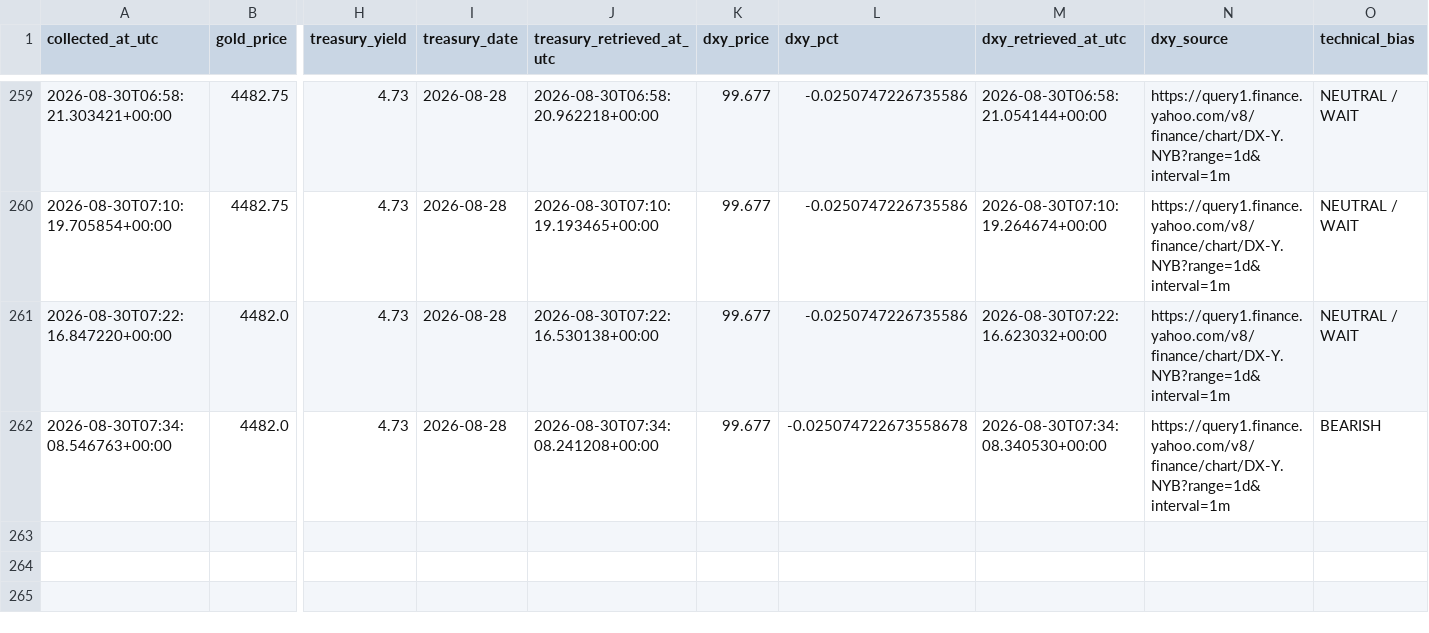
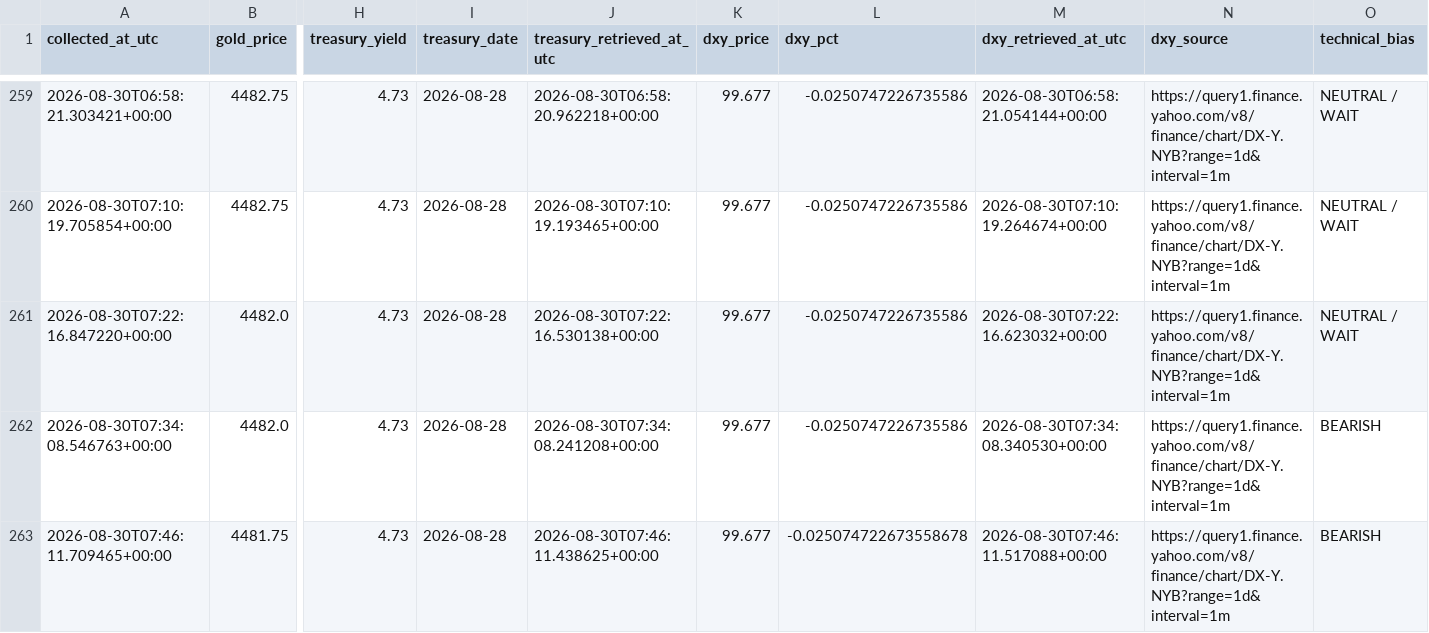
Before and after one commit to smd-netizen/Gold-market-monitor, a CSV file: prediction_history.csv, drawn as a sheet; only a part is shown, gaps mark what is left out; rows hold the shown columns only; the diff names each change by its address in the sheet, - before the commit and + after, or states it on an @@ line.

```diff
--- a/prediction_history.csv
+++ b/prediction_history.csv
-L262 (dxy_pct): -0.025074722673558678
+L262 (dxy_pct): -0.0250747226735586
+row 263: 2026-08-30T07:46:11.709465+00:00 | 4481.75 | 4.73 | 2026-08-28 | 2026-08-30T07:46:11.438625+00:00 | 99.677 | -0.025074722673558678 | 2026-08-30T07:46:11.517088+00:00 | https://query1.finance.yahoo.com/v8/finance/chart/DX-Y.NYB?range=1d&interval=1m | BEARISH
```
